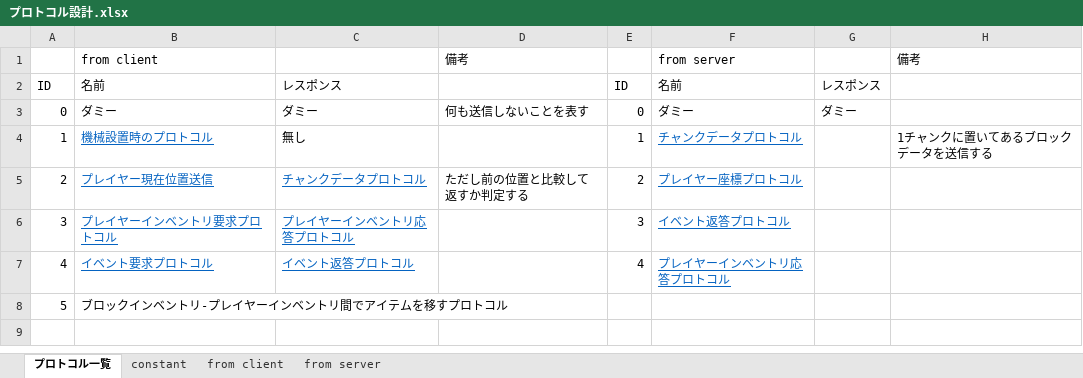
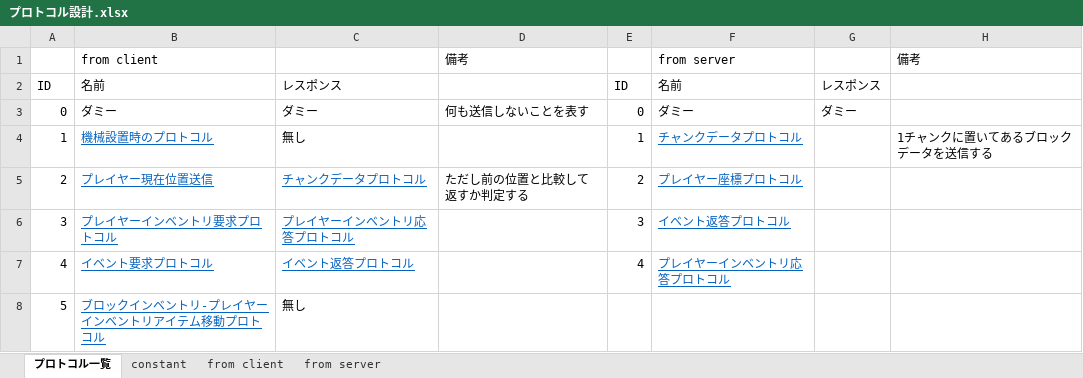
Before and after one commit to moorestech/moorestech, an Excel workbook: Server/Protocol/プロトコル設計.xlsx, sheet プロトコル一覧, drawn as a sheet; values as stored, in another font and other column widths than the file's, no borders; the diff names each change by its address in the sheet, - before the commit and + after, or states it on an @@ line.

Commit message:
ブロックインベントリ-プレイヤーインベントリアイテム移動プロトコル

```diff
--- a/Server/Protocol/プロトコル設計.xlsx (sheet プロトコル一覧)
+++ b/Server/Protocol/プロトコル設計.xlsx (sheet プロトコル一覧)
-B8: ブロックインベントリ-プレイヤーインベントリ間でアイテムを移すプロトコル
+B8: ブロックインベントリ-プレイヤーインベントリアイテム移動プロトコル
@@ B8 underline: off → on, text colour: black → #0563C1 @@
-C8: (empty)
+C8: 無し
```
Also changed, not shown: sheet from client.
